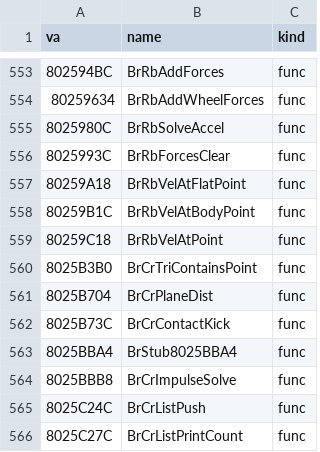
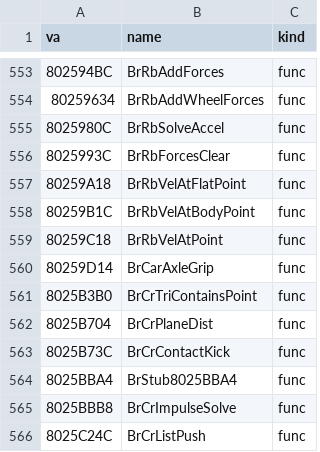
Before and after one commit to Link4Electronics/brally, a CSV file: n64/config/symbols_tgr.csv, drawn as a sheet; only a part is shown, gaps mark what is left out; the shorter side is filled out with more unchanged rows.

Commit message:
n64: BrCarAxleGrip (0x80259D14) transcribed from T1 via its PC twin BrCarPhysDriveMatch, T2 -- the axle constraint: drive slip per axle, the front and rear axles' sideways velocity cut by a surface/weather grip factor past a hold threshold (flagging the slide), the body's forward, lateral and yaw velocity from the two axles, and the visual roll easing toward the side force; rbforce.c names the wheel and body fields it reads

```diff
--- a/n64/config/symbols_tgr.csv
+++ b/n64/config/symbols_tgr.csv
@@ -559,2 +559,3 @@ va,name,kind
 80259C18,BrRbVelAtPoint,func
+80259D14,BrCarAxleGrip,func
 8025B3B0,BrCrTriContainsPoint,func
```
Also changed, not shown: 1 other file.
